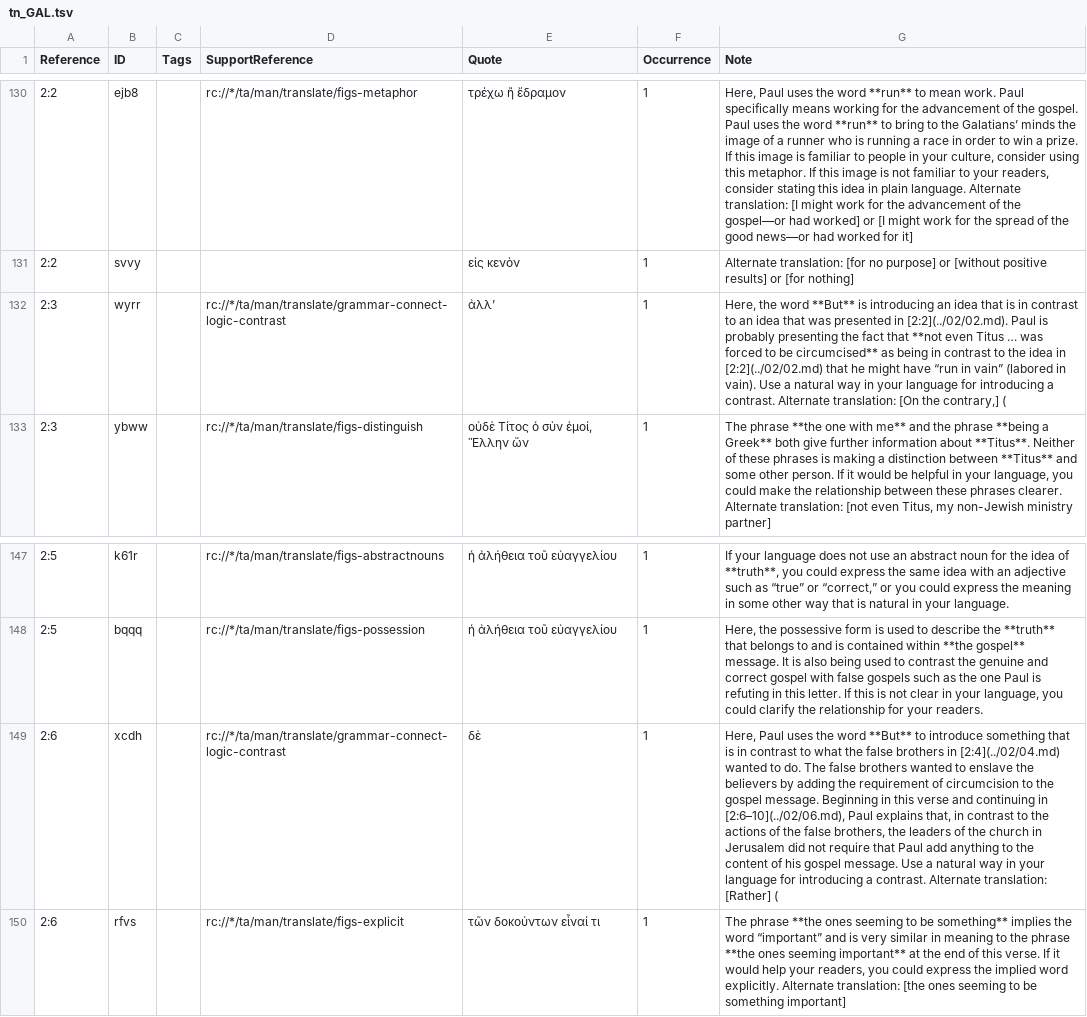
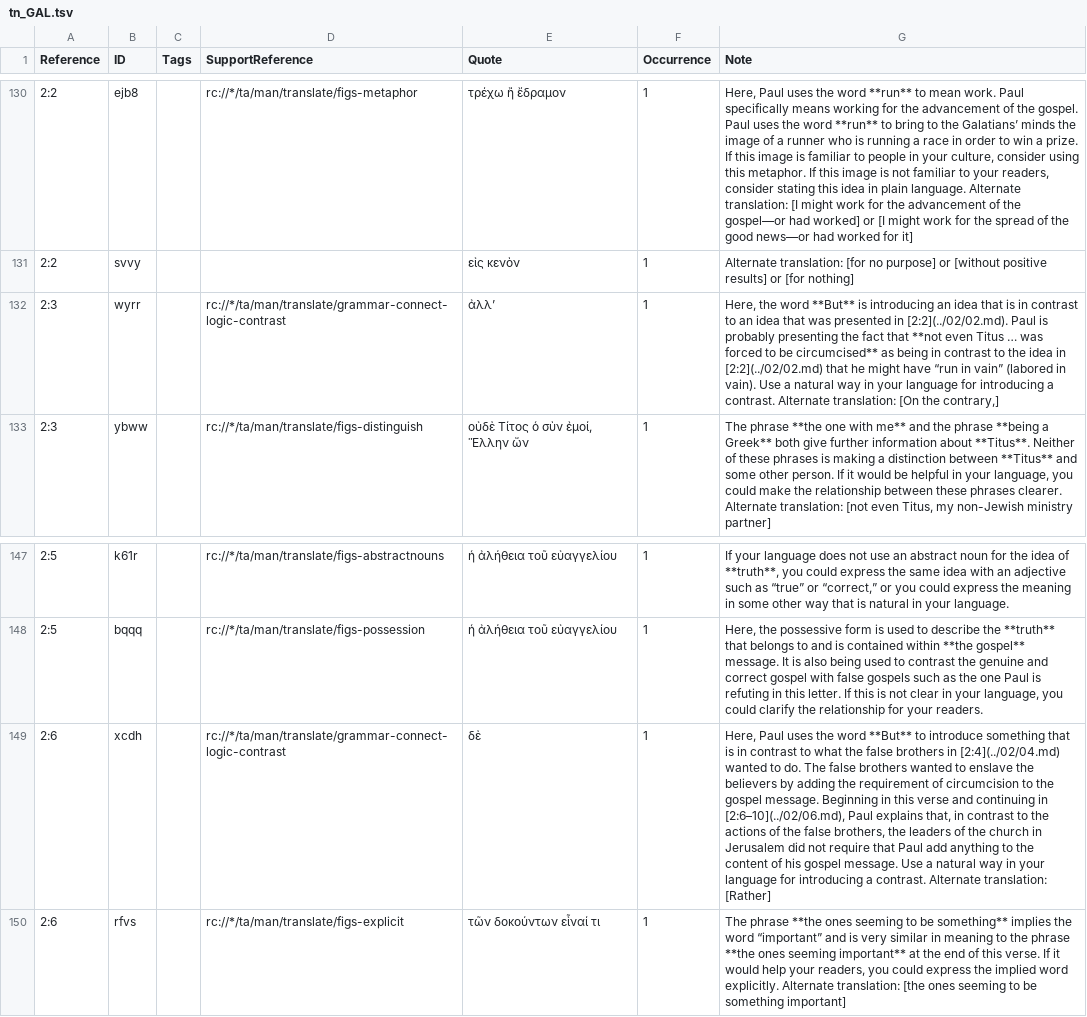
Before and after one commit to ding0t/en_tn, a TSV file: tn_GAL.tsv, drawn as a sheet; only a part is shown, gaps mark what is left out; the diff names each change by its address in the sheet, - before the commit and + after, or states it on an @@ line.

```diff
--- a/tn_GAL.tsv
+++ b/tn_GAL.tsv
-G132 (Note): …the contrary,] (
+G132 (Note): …the contrary,]
-G149 (Note): …translation: [Rather] (
+G149 (Note): …translation: [Rather]
```
Also changed, not shown: tn_2KI.tsv, tn_ISA.tsv, 8 other files.
